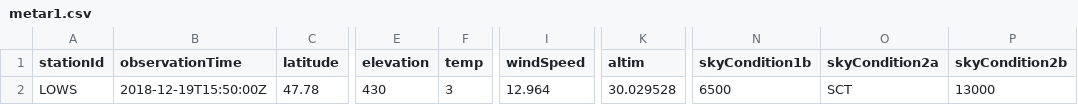
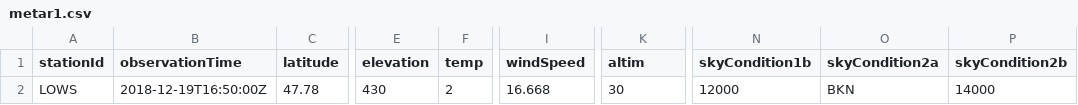
Before and after one commit to mmittlb/pywde1, a CSV file: metar1.csv, drawn as a sheet; only a part is shown, gaps mark what is left out; the diff names each change by its address in the sheet, - before the commit and + after, or states it on an @@ line.

Commit message:
Add metar1.csv

```diff
--- a/metar1.csv
+++ b/metar1.csv
-B2 (observationTime): 2018-12-19T15:50:00Z
+B2 (observationTime): 2018-12-19T16:50:00Z
-F2 (temp): 3
+F2 (temp): 2
-I2 (windSpeed): 12.964
+I2 (windSpeed): 16.668
-K2 (altim): 30.029528
+K2 (altim): 30
-N2 (skyCondition1b): 6500
+N2 (skyCondition1b): 12000
-O2 (skyCondition2a): SCT
+O2 (skyCondition2a): BKN
-P2 (skyCondition2b): 13000
+P2 (skyCondition2b): 14000
```
